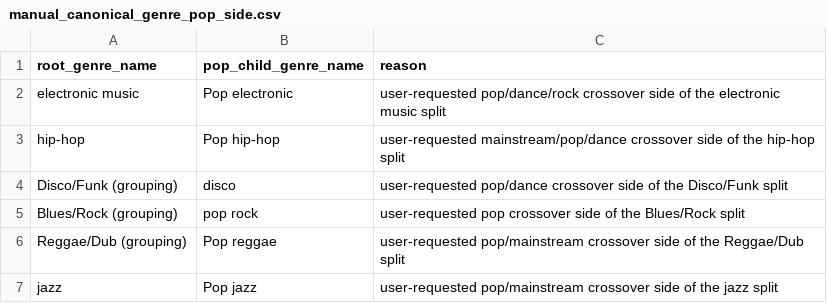
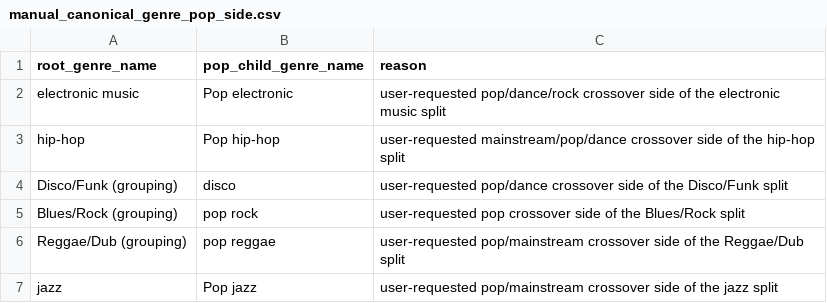
Before and after one commit to BehindTheMusicTree/the-music-tree-pipelines, a CSV file: pipelines/gold/src/gold/manual_canonical_genre_pop_side.csv, drawn as a sheet.

```diff
--- a/pipelines/gold/src/gold/manual_canonical_genre_pop_side.csv
+++ b/pipelines/gold/src/gold/manual_canonical_genre_pop_side.csv
@@ -5,3 +5,3 @@ Disco/Funk (grouping),disco,user-requested pop/dance crossover side of the Disco
 Blues/Rock (grouping),pop rock,user-requested pop crossover side of the Blues/Rock split
-Reggae/Dub (grouping),Pop reggae,user-requested pop/mainstream crossover side of the Reggae/Dub split
+Reggae/Dub (grouping),pop reggae,user-requested pop/mainstream crossover side of the Reggae/Dub split
 jazz,Pop jazz,user-requested pop/mainstream crossover side of the jazz split
```
Also changed, not shown: pipelines/wikidata/src/wikidata/silver/manual_label_overrides.csv, pipelines/wikidata/src/wikidata/silver/manual_regional_overrides.csv, 9 other files.
